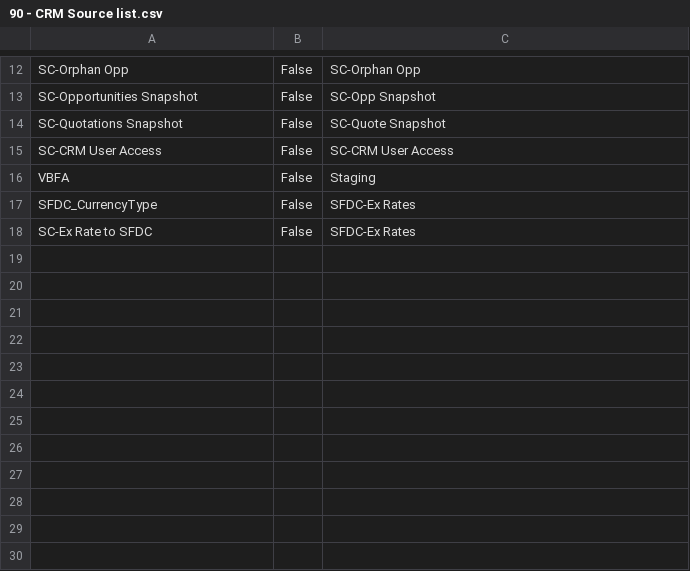
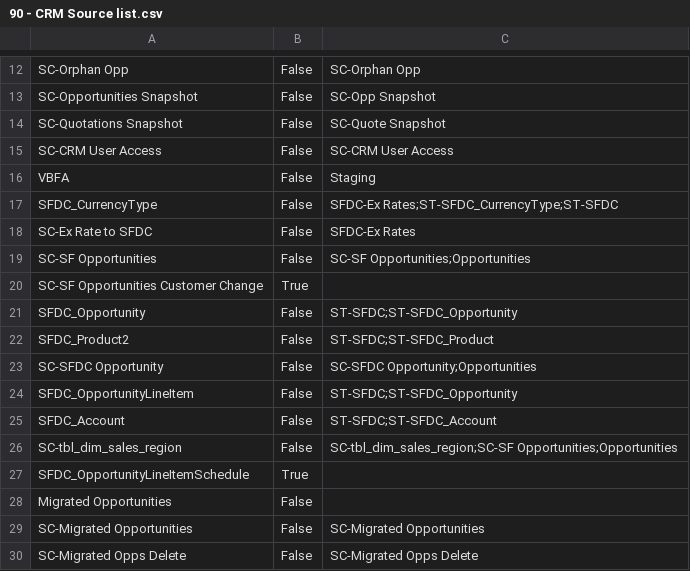
Before and after one commit to Centelli/40-Sales, a CSV file: 90 - CRM/90 - CRM Source list.csv, drawn as a sheet; only a part is shown, gaps mark what is left out.

```diff
--- a/90 - CRM/90 - CRM Source list.csv
+++ b/90 - CRM/90 - CRM Source list.csv
@@ -16,3 +16,15 @@ SC-CRM User Access,False,SC-CRM User Access
 VBFA,False,Staging
-SFDC_CurrencyType,False,SFDC-Ex Rates
+SFDC_CurrencyType,False,SFDC-Ex Rates;ST-SFDC_CurrencyType;ST-SFDC
 SC-Ex Rate to SFDC,False,SFDC-Ex Rates
+SC-SF Opportunities,False,SC-SF Opportunities;Opportunities
+SC-SF Opportunities Customer Change,True,
+SFDC_Opportunity,False,ST-SFDC;ST-SFDC_Opportunity
+SFDC_Product2,False,ST-SFDC;ST-SFDC_Product
+SC-SFDC Opportunity,False,SC-SFDC Opportunity;Opportunities
+SFDC_OpportunityLineItem,False,ST-SFDC;ST-SFDC_Opportunity
+SFDC_Account,False,ST-SFDC;ST-SFDC_Account
+SC-tbl_dim_sales_region,False,SC-tbl_dim_sales_region;SC-SF Opportunities;Opportunities
+SFDC_OpportunityLineItemSchedule,True,
+Migrated Opportunities,False,
+SC-Migrated Opportunities,False,SC-Migrated Opportunities
+SC-Migrated Opps Delete,False,SC-Migrated Opps Delete
```
Also changed, not shown: 90 - Sales/90 - Sales Source list.csv, 23 other files.
